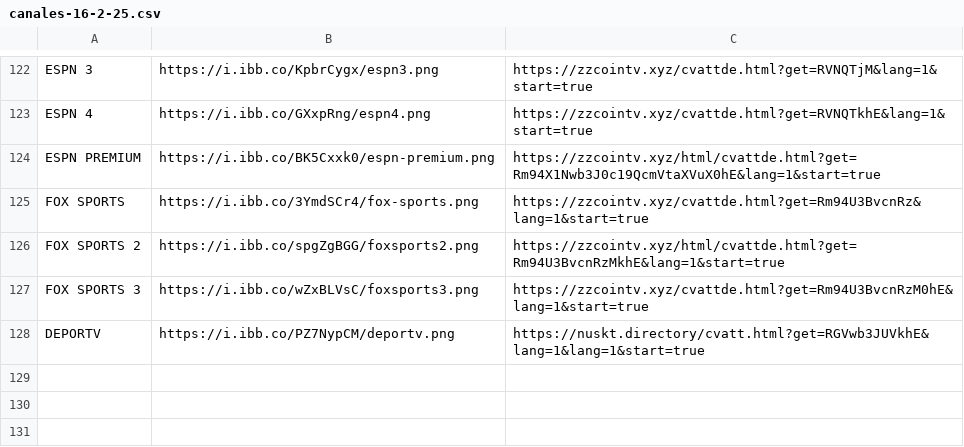
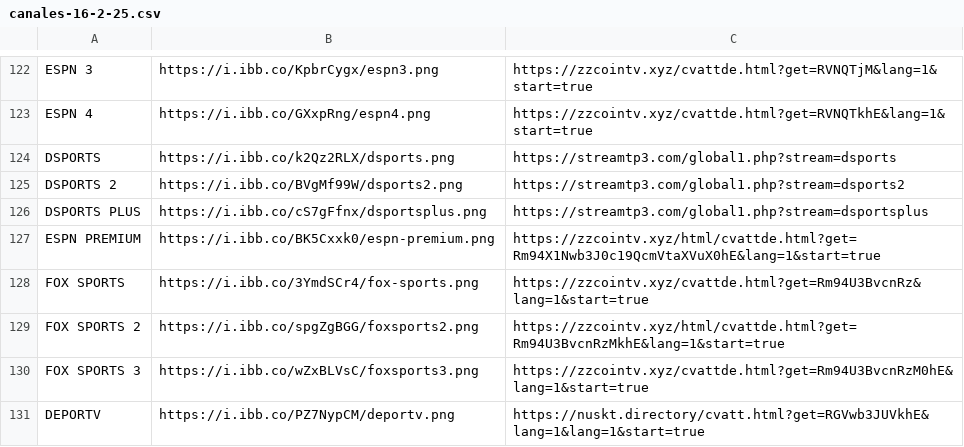
Before and after one commit to galvanoteca2001/FLOW, a CSV file: canales-16-2-25.csv, drawn as a sheet; only a part is shown, gaps mark what is left out; the diff names each change by its address in the sheet, - before the commit and + after, or states it on an @@ line.

Commit message:
Update canales-16-2-25.csv

```diff
--- a/canales-16-2-25.csv
+++ b/canales-16-2-25.csv
+row 124: DSPORTS | https://i.ibb.co/k2Qz2RLX/dsports.png | https://streamtp3.com/global1.php?stream=dsports
+row 125: DSPORTS 2 | https://i.ibb.co/BVgMf99W/dsports2.png | https://streamtp3.com/global1.php?stream=dsports2
+row 126: DSPORTS PLUS | https://i.ibb.co/cS7gFfnx/dsportsplus.png | https://streamtp3.com/global1.php?stream=dsportsplus
```
